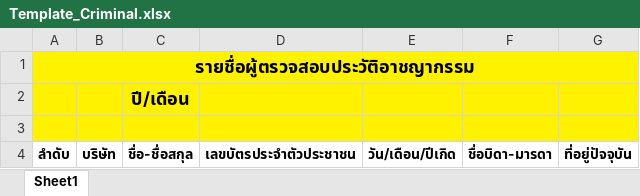
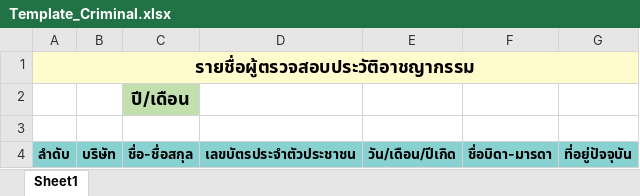
Before and after one commit to pongsirichatkaew/HRCI_backend, an Excel workbook: Template/Template_Criminal.xlsx, sheet Sheet1, drawn as a sheet; values as stored, in another font and other column widths than the file's, no borders; the diff names each change by its address in the sheet, - before the commit and + after, or states it on an @@ line.

```diff
--- a/Template/Template_Criminal.xlsx (sheet Sheet1)
+++ b/Template/Template_Criminal.xlsx (sheet Sheet1)
-A1:G1 fill: #FFF200
+A1:G1 fill: #FFFBCC
-A2:B2 fill: #FFF200
+A2:B2 fill: none
-C2 fill: #FFF200
+C2 fill: #C2E0AE
-D2:G2 fill: #FFF200
+D2:G2 fill: none
-A3:G3 fill: #FFF200
+A3:G3 fill: none
-A4:G4 fill: none
+A4:G4 fill: #87D1D1
```
Also changed, not shown: Template/Template_Criminal_by.xlsx, 1 other file.
